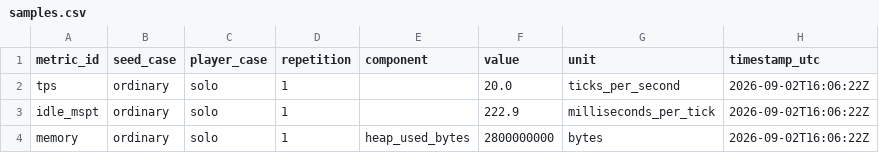
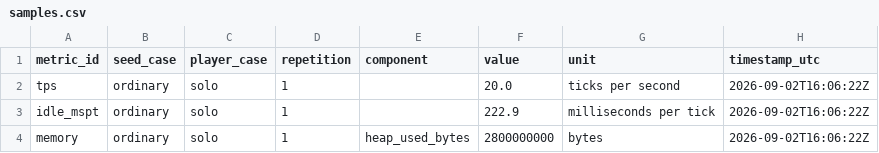
Before and after one commit to copeugne/mcpack, a CSV file: evidence/item-5/pilots/raw/accepted/samples.csv, drawn as a sheet.

```diff
--- a/evidence/item-5/pilots/raw/accepted/samples.csv
+++ b/evidence/item-5/pilots/raw/accepted/samples.csv
@@ -1,4 +1,4 @@
 metric_id,seed_case,player_case,repetition,component,value,unit,timestamp_utc
-tps,ordinary,solo,1,,20.0,ticks_per_second,2026-09-02T16:06:22Z
-idle_mspt,ordinary,solo,1,,222.9,milliseconds_per_tick,2026-09-02T16:06:22Z
+tps,ordinary,solo,1,,20.0,ticks per second,2026-09-02T16:06:22Z
+idle_mspt,ordinary,solo,1,,222.9,milliseconds per tick,2026-09-02T16:06:22Z
 memory,ordinary,solo,1,heap_used_bytes,2800000000,bytes,2026-09-02T16:06:22Z
```
Also changed, not shown: 4 other files.
